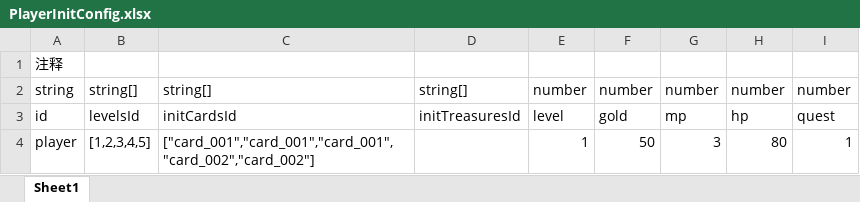
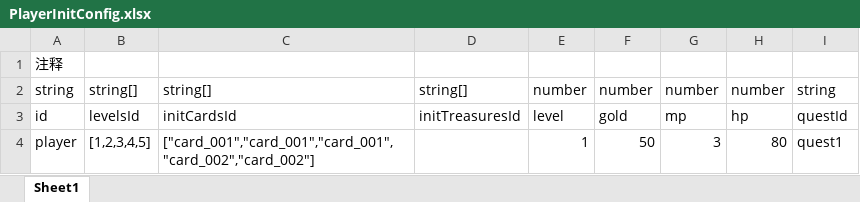
Before and after one commit to GouTouLi-Yu/lgyyxyres, an Excel workbook: data/PlayerInitConfig.xlsx, sheet Sheet1, drawn as a sheet; values as stored, in another font and other column widths than the file's, no borders; the diff names each change by its address in the sheet, - before the commit and + after, or states it on an @@ line.

```diff
--- a/data/PlayerInitConfig.xlsx (sheet Sheet1)
+++ b/data/PlayerInitConfig.xlsx (sheet Sheet1)
-I2: number
+I2: string
-I3: quest
+I3: questId
-I4: 1
+I4: quest1
```
Also changed, not shown: data/TransmitConfig.xlsx, data/TransmitLevelConfig.xlsx, 1 other file.
